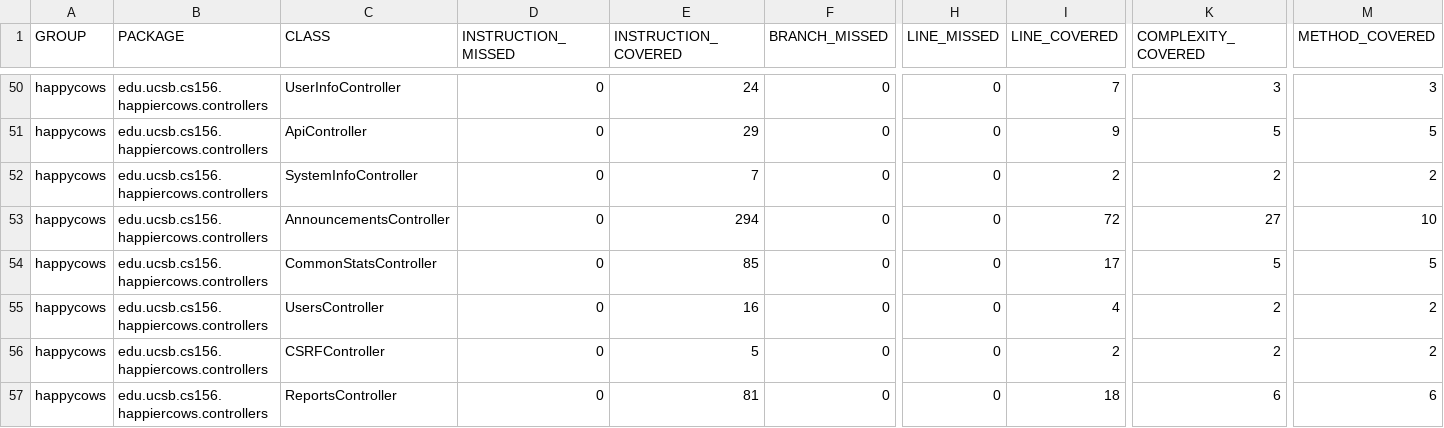
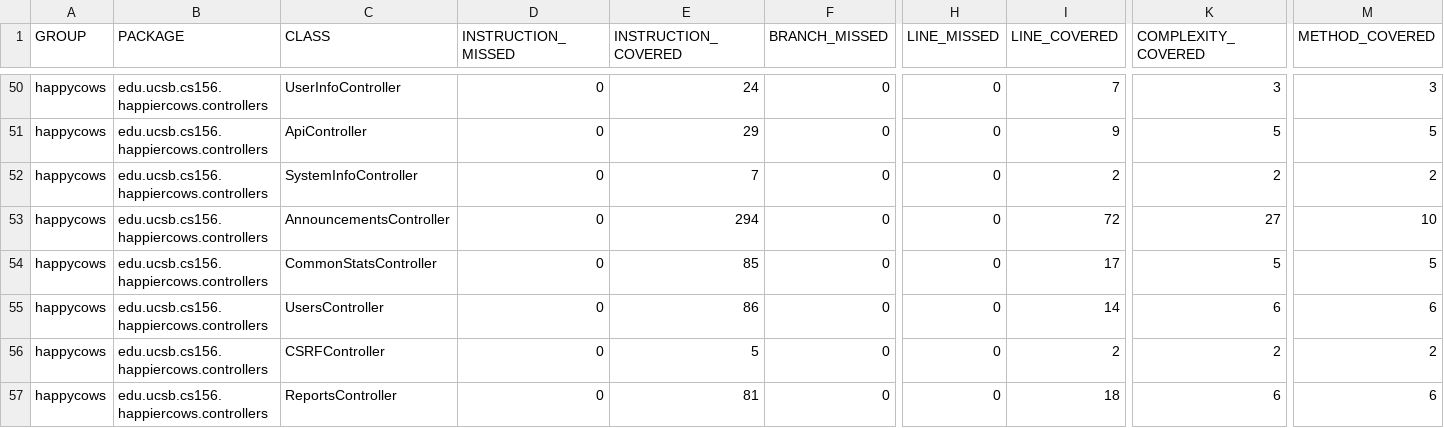
Before and after one commit to ucsb-cs156-s24/proj-happycows-s24-4pm-6, a CSV file: jacoco/jacoco.csv, drawn as a sheet; only a part is shown, gaps mark what is left out; the diff names each change by its address in the sheet, - before the commit and + after, or states it on an @@ line.

```diff
--- a/jacoco/jacoco.csv
+++ b/jacoco/jacoco.csv
-E55 (INSTRUCTION_COVERED): 16
+E55 (INSTRUCTION_COVERED): 86
-I55 (LINE_COVERED): 4
+I55 (LINE_COVERED): 14
-K55 (COMPLEXITY_COVERED): 2
+K55 (COMPLEXITY_COVERED): 6
-M55 (METHOD_COVERED): 2
+M55 (METHOD_COVERED): 6
```
Also changed, not shown: 7 other files.
